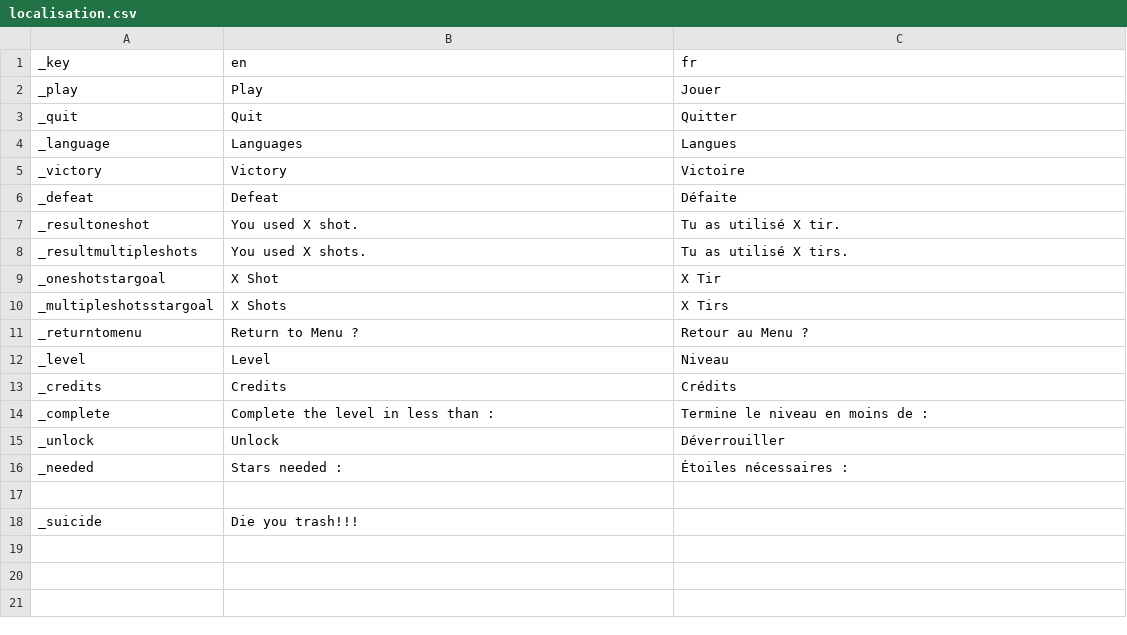
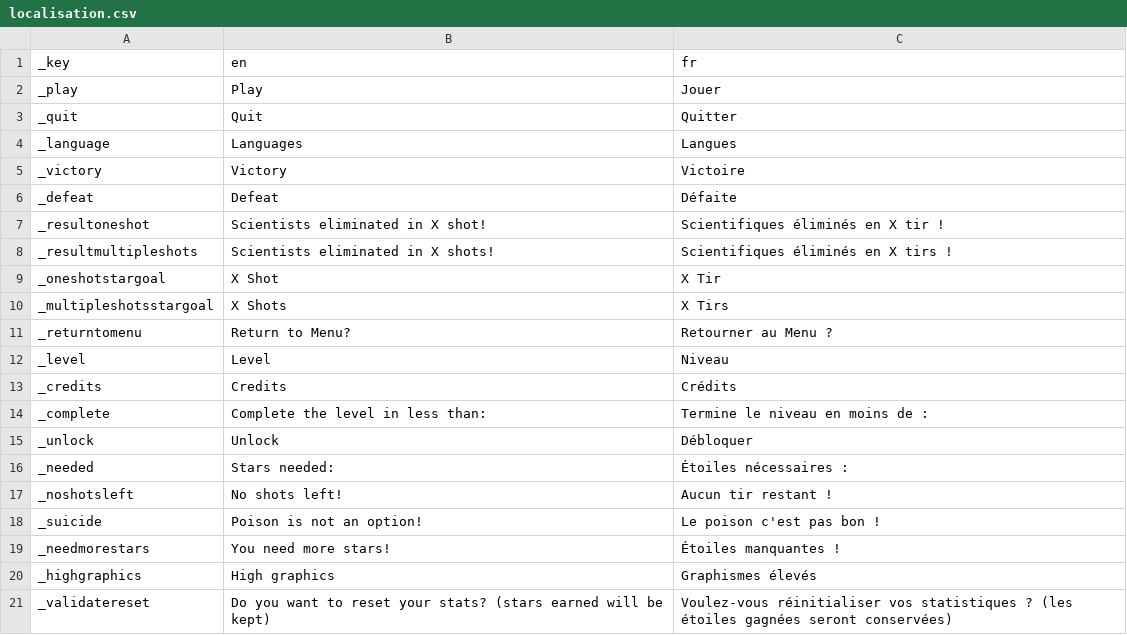
Before and after one commit to Zaraskill/AgenceProject, a CSV file: AgenceProject/Assets/Resources/localisation.csv, drawn as a sheet.

```diff
--- a/AgenceProject/Assets/Resources/localisation.csv
+++ b/AgenceProject/Assets/Resources/localisation.csv
@@ -6,13 +6,16 @@ _victory;Victory;Victoire
 _defeat;Defeat;Défaite
-_resultoneshot;You used X shot.;Tu as utilisé X tir.
-_resultmultipleshots;You used X shots.;Tu as utilisé X tirs.
+_resultoneshot;Scientists eliminated in X shot!;Scientifiques éliminés en X tir !
+_resultmultipleshots;Scientists eliminated in X shots!;Scientifiques éliminés en X tirs !
 _oneshotstargoal;X Shot;X Tir
 _multipleshotsstargoal;X Shots;X Tirs
-_returntomenu;Return to Menu ?;Retour au Menu ?
+_returntomenu;Return to Menu?;Retourner au Menu ?
 _level;Level;Niveau
 _credits;Credits;Crédits
-_complete;Complete the level in less than :;Termine le niveau en moins de :
-_unlock;Unlock;Déverrouiller
-_needed;Stars needed :;Étoiles nécessaires :
-
-_suicide;Die you trash!!!;
+_complete;Complete the level in less than:;Termine le niveau en moins de :
+_unlock;Unlock;Débloquer
+_needed;Stars needed:;Étoiles nécessaires :
+_noshotsleft;No shots left!;Aucun tir restant !
+_suicide;Poison is not an option!;Le poison c'est pas bon !
+_needmorestars;You need more stars!;Étoiles manquantes !
+_highgraphics;High graphics;Graphismes élevés
+_validatereset;Do you want to reset your stats? (stars earned will be kept);Voulez-vous réinitialiser vos statistiques ? (les étoiles gagnées seront conservées)
```
Also changed, not shown: 1 other file.
